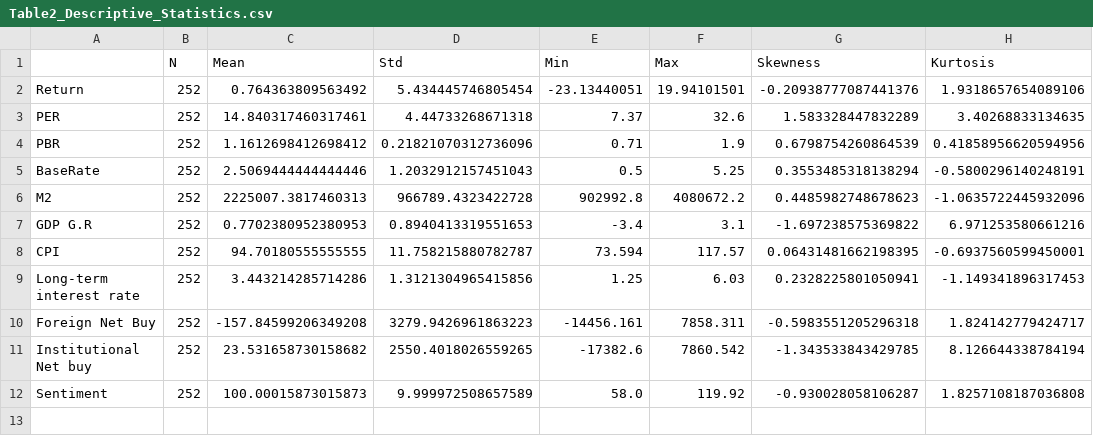
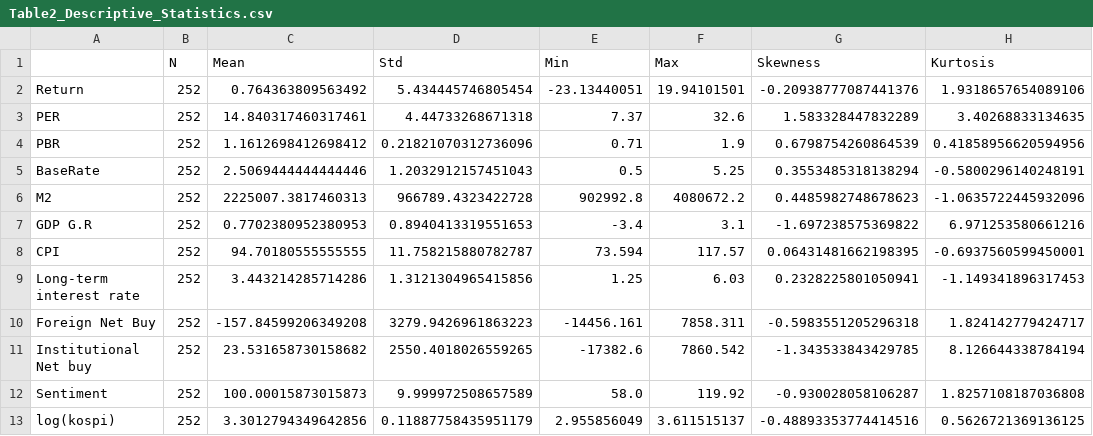
Before and after one commit to BaboGaeguri/DB_Prediction_of_KOSPIBubble, a CSV file: Table2_Descriptive_Statistics.csv, drawn as a sheet.

Commit message:
log(kospi) 추가

```diff
--- a/Table2_Descriptive_Statistics.csv
+++ b/Table2_Descriptive_Statistics.csv
@@ -12 +12,2 @@ Institutional Net buy,252,23.531658730158682,2550.4018026559265,-17382.6,7860.54
 Sentiment,252,100.00015873015873,9.999972508657589,58.0,119.92,-0.930028058106287,1.8257108187036808
+log(kospi),252,3.3012794349642856,0.11887758435951179,2.955856049,3.611515137,-0.48893353774414516,0.5626721369136125
```
